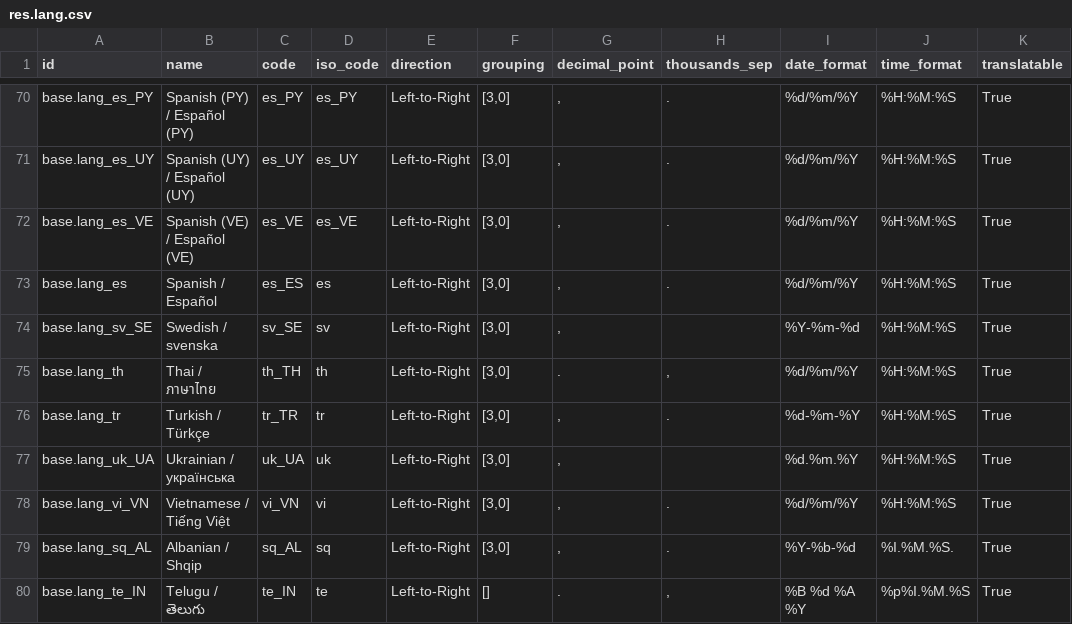
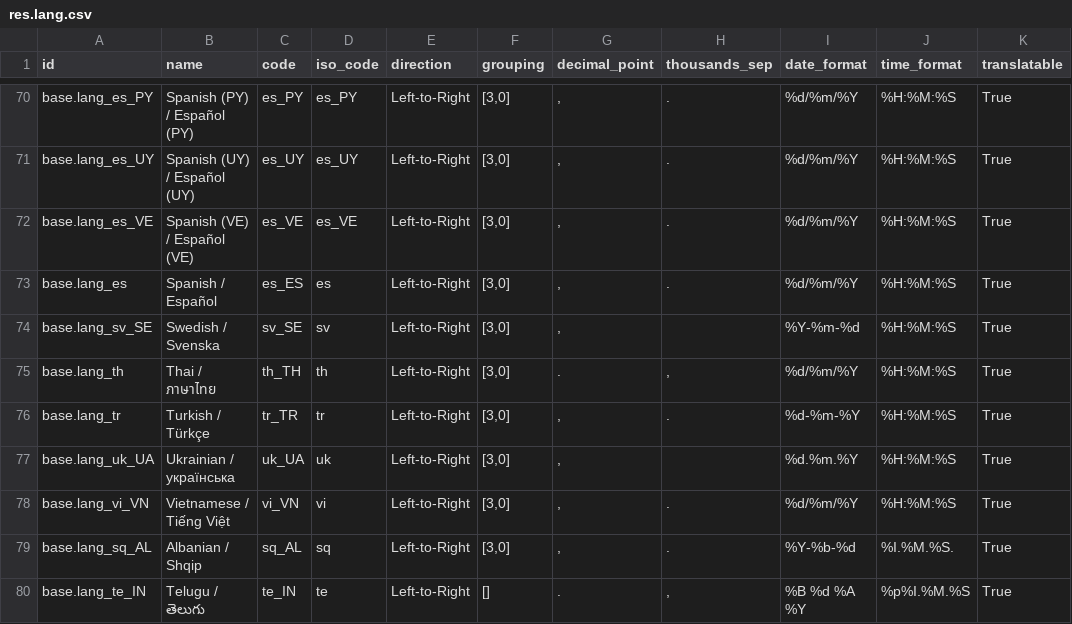
Before and after one commit to cogitoweb/OCB, a CSV file: odoo/addons/base/data/res.lang.csv, drawn as a sheet; only a part is shown, gaps mark what is left out; the diff names each change by its address in the sheet, - before the commit and + after, or states it on an @@ line.

Commit message:
[FIX] base: correct case in Swedish language
Was with a lowercase S while it should be uppercase

closes odoo/odoo#30814

```diff
--- a/odoo/addons/base/data/res.lang.csv
+++ b/odoo/addons/base/data/res.lang.csv
-B74 (name): Swedish / svenska
+B74 (name): Swedish / Svenska
```
